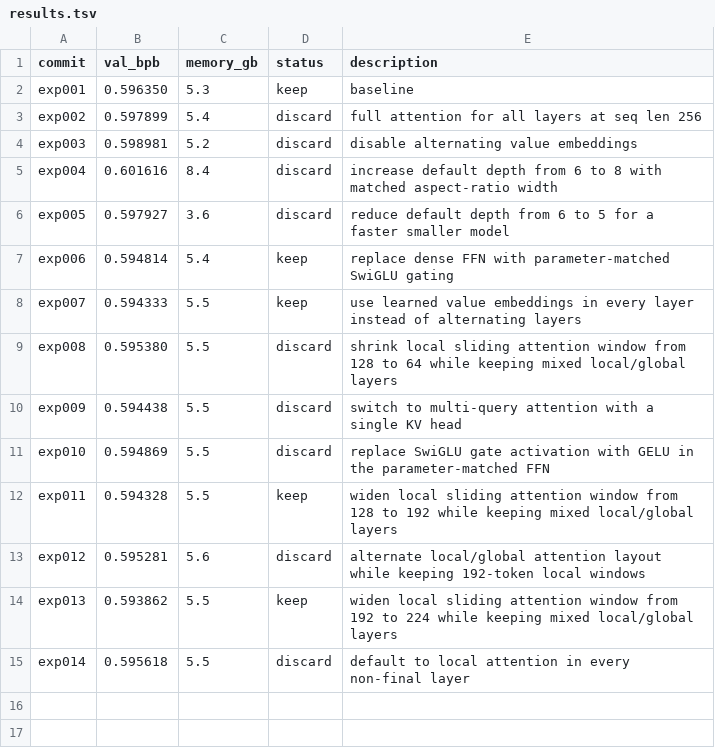
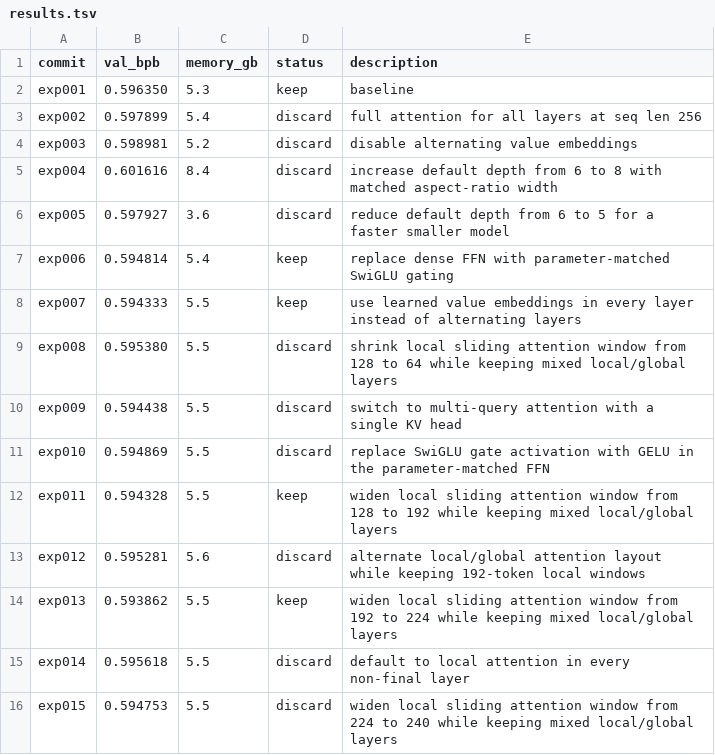
Before and after one commit to ewijaya/autoresearch-mol, a TSV file: results/smiles/run_1/results.tsv, drawn as a sheet; the diff names each change by its address in the sheet, - before the commit and + after, or states it on an @@ line.

```diff
--- a/results/smiles/run_1/results.tsv
+++ b/results/smiles/run_1/results.tsv
+row 16: exp015 | 0.594753 | 5.5 | discard | widen local sliding attention window from 224 to 240 while keeping mixed local/global layers
```
Also changed, not shown: 3 other files.
